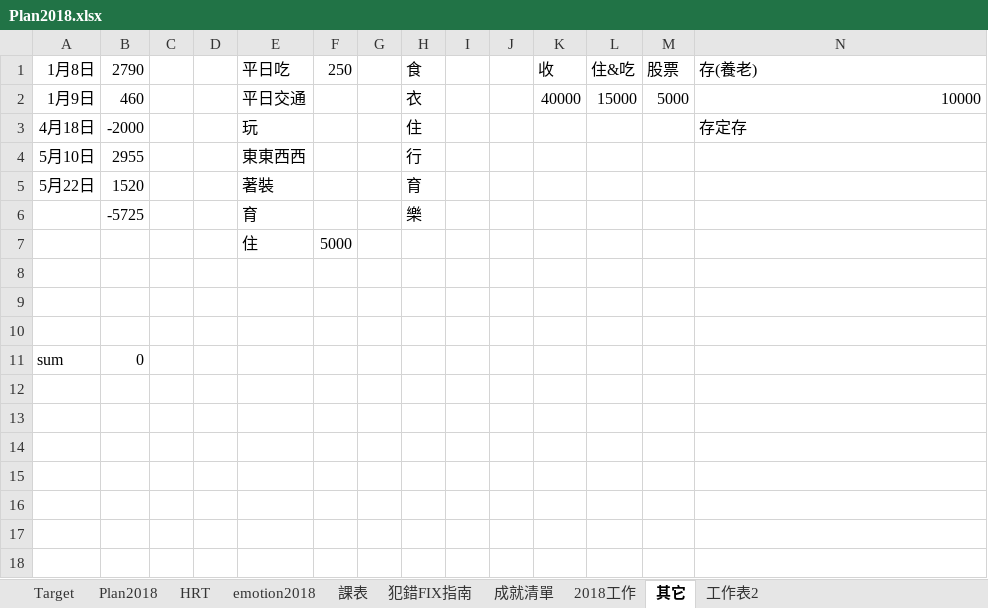
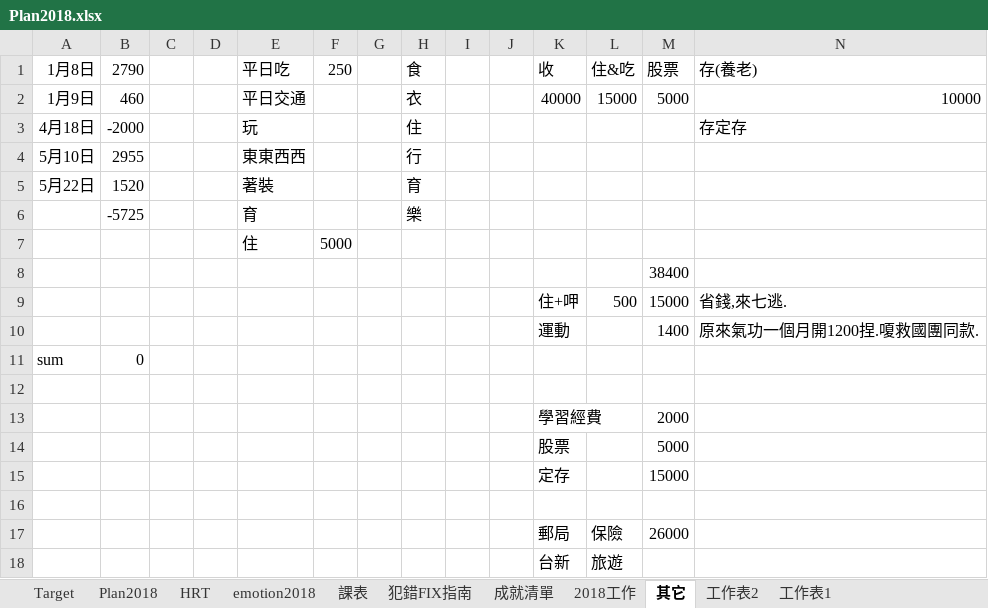
Before and after one commit to Fun33/03-note, an Excel workbook: Plan2018.xlsx, sheet 其它, drawn as a sheet; only a part is shown; values as stored, in another font and other column widths than the file's, no borders; addresses are those after the commit; rows hold the shown columns only; the diff names each change by its address in the sheet, - before the commit and + after, or states it on an @@ line.

```diff
--- a/Plan2018.xlsx (sheet 其它)
+++ b/Plan2018.xlsx (sheet 其它)
+sheet tab: 工作表1
+row 8:  |  |  |  |  |  |  |  |  |  |  |  | 38400
+row 9:  |  |  |  |  |  |  |  |  |  | 住+呷 | 500 | 15000 | 省錢,來七逃.
+row 10:  |  |  |  |  |  |  |  |  |  | 運動 |  | 1400 | 原來氣功一個月開1200捏.嗄救國團同款.
+row 13:  |  |  |  |  |  |  |  |  |  | 學習經費 |  | 2000
+row 14:  |  |  |  |  |  |  |  |  |  | 股票 |  | 5000
+row 15:  |  |  |  |  |  |  |  |  |  | 定存 |  | 15000
-row 17: (empty)
+row 17:  |  |  |  |  |  |  |  |  |  | 郵局 | 保險 | 26000
+row 18:  |  |  |  |  |  |  |  |  |  | 台新 | 旅遊
```
Also changed, not shown: sheet HRT, sheet emotion2018, sheet 課表, formulas that keep their value.
